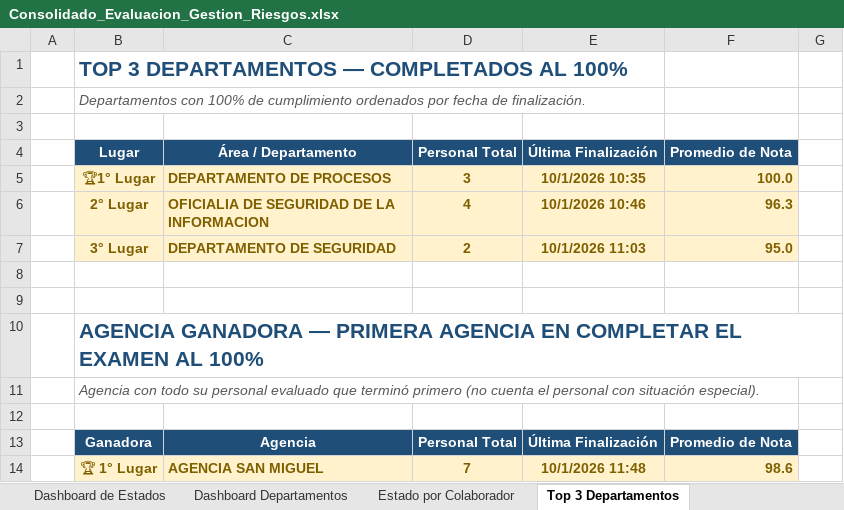
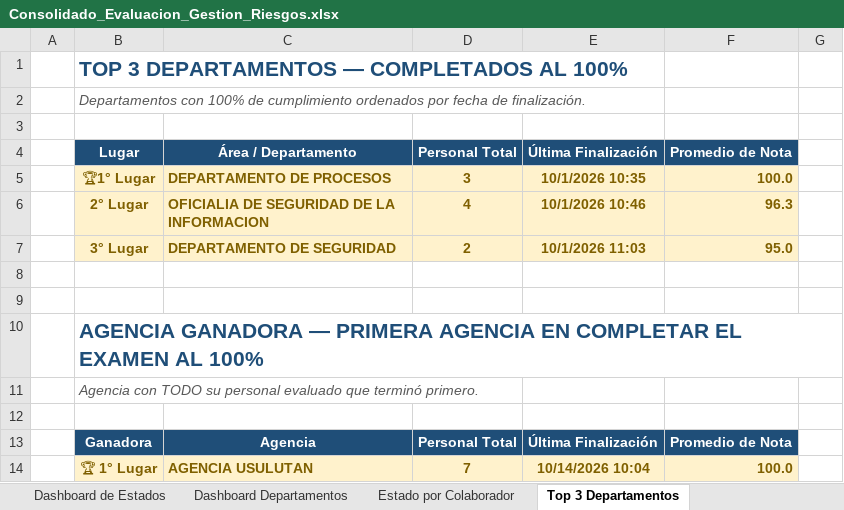
Before and after one commit to menjivar201280/riesgo, an Excel workbook: evaluacion-gestion-riesgos/Consolidado_Evaluacion_Gestion_Riesgos.xlsx, sheet Top 3 Departamentos, drawn as a sheet; values as stored, in another font and other column widths than the file's, no borders; the diff names each change by its address in the sheet, - before the commit and + after, or states it on an @@ line.

```diff
--- a/evaluacion-gestion-riesgos/Consolidado_Evaluacion_Gestion_Riesgos.xlsx (sheet Top 3 Departamentos)
+++ b/evaluacion-gestion-riesgos/Consolidado_Evaluacion_Gestion_Riesgos.xlsx (sheet Top 3 Departamentos)
-B11 (Lugar): Agencia con todo su personal evaluado que terminó primero (no cuenta el personal con situación especial).
+B11 (Lugar): Agencia con TODO su personal evaluado que terminó primero.
-C14 (Área / Departamento): AGENCIA SAN MIGUEL
+C14 (Área / Departamento): AGENCIA USULUTAN
-E14 (Última Finalización): 10/1/2026 11:48
+E14 (Última Finalización): 10/14/2026 10:04
-F14 (Promedio de Nota): 98.6
+F14 (Promedio de Nota): 100.0
```
Also changed, not shown: sheet Dashboard Gerencial, sheet Consolidado por área, sheet Dashboard Gráfico, sheet Consolidado por Gerencia, sheet Dashboard de Estados, sheet Listado de Situación Especial, formulas that keep their value, hidden cells, charts or pictures.
